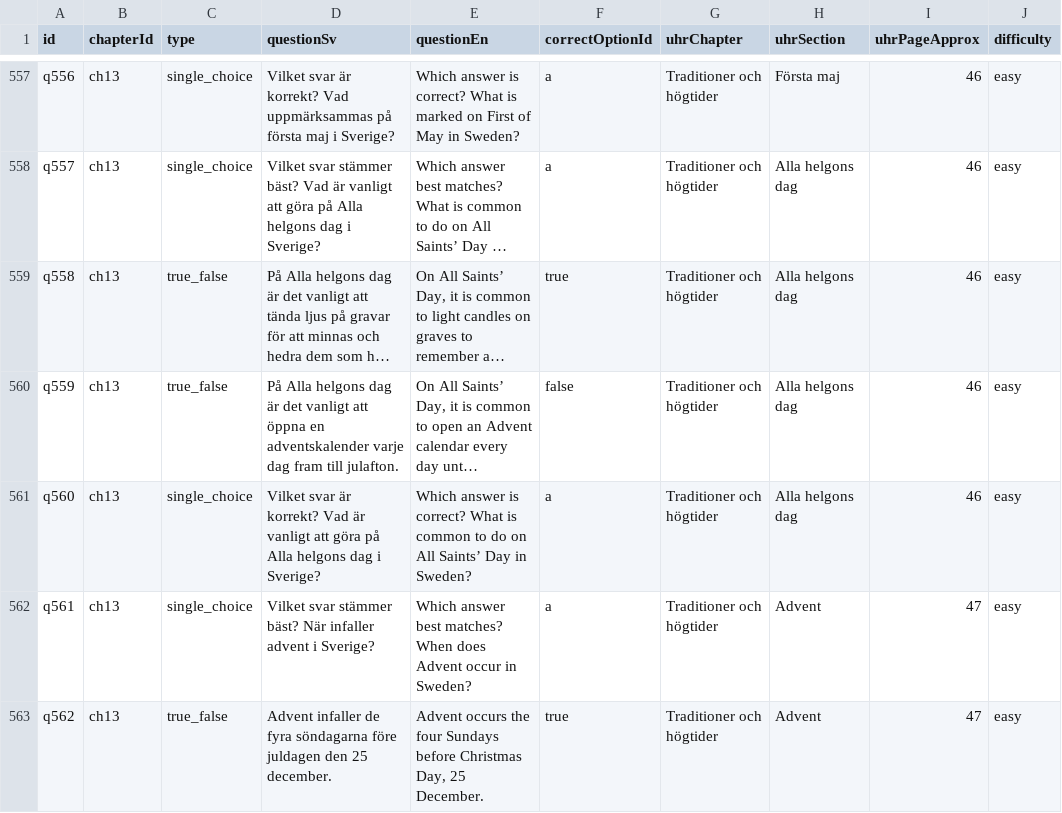
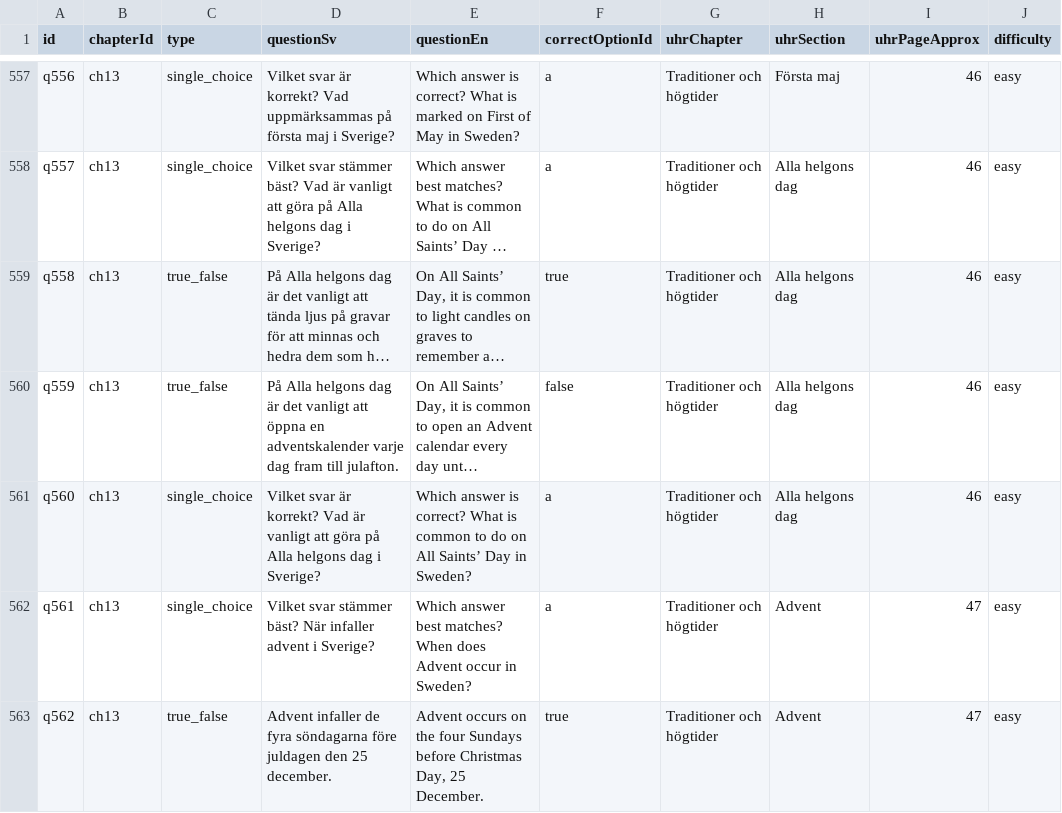
Before and after one commit to SzeChunYiu/Swedish_Civic_Test, a CSV file: content/question-bank.csv, drawn as a sheet; only a part is shown, gaps mark what is left out; long unchanged cells end in …; the diff covers the shown part only; the diff names each change by its address in the sheet, - before the commit and + after, or states it on an @@ line.

Commit message:
data-integrity: clean q551-q600 true-false wording

```diff
--- a/content/question-bank.csv
+++ b/content/question-bank.csv
-E563 (questionEn): Advent occurs the four…
+E563 (questionEn): Advent occurs on the four…
```
Also changed, not shown: 5 edited cells elsewhere in this file, 5 other files.
